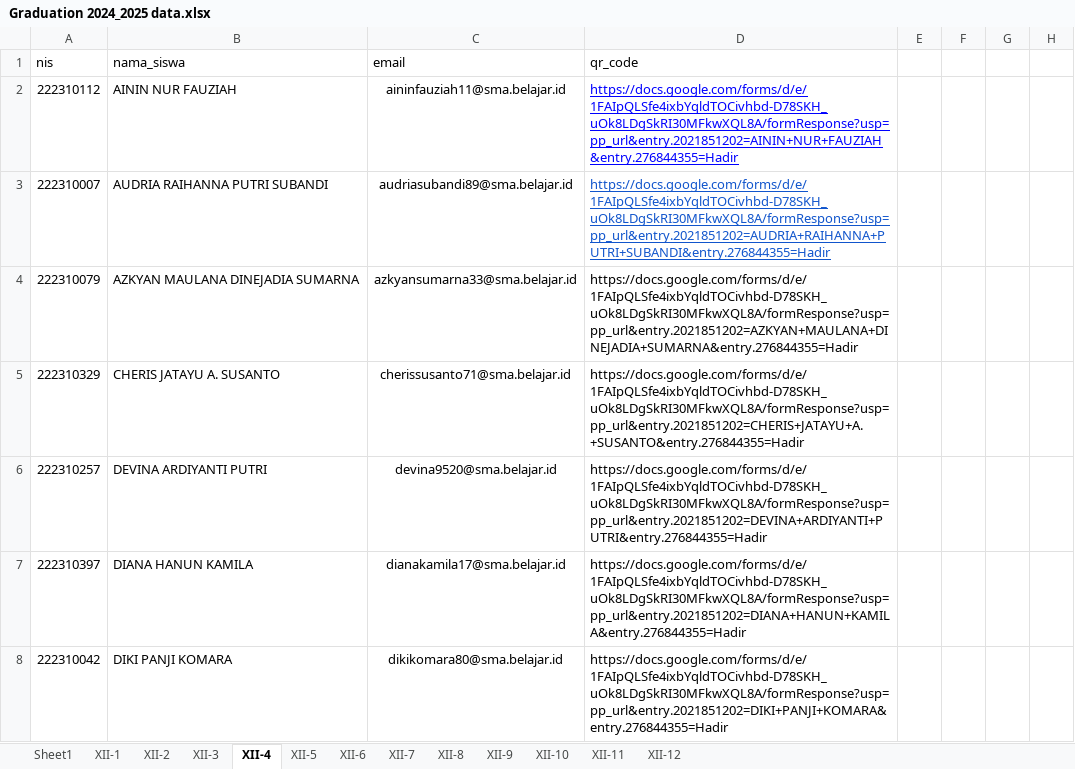
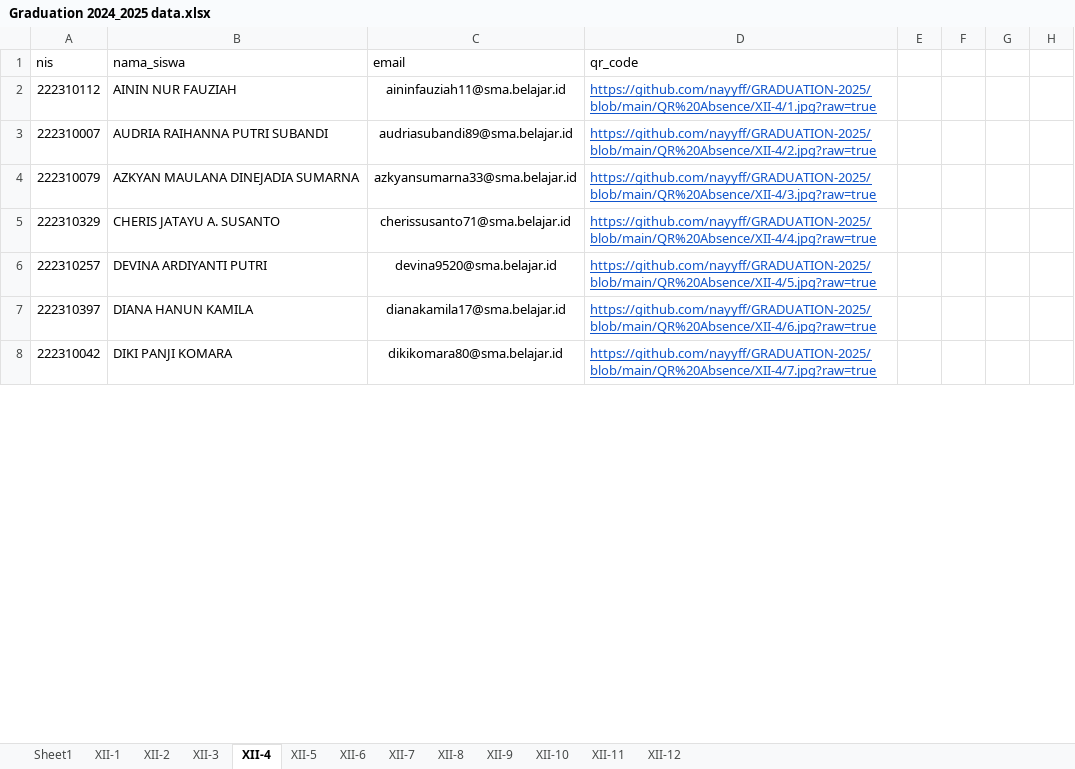
Before and after one commit to nayyff/GRADUATION-2025, an Excel workbook: Graduation 2024_2025 data.xlsx, sheet XII-4, drawn as a sheet; only a part is shown; values as stored, in another font and other column widths than the file's, no borders; charts and pictures not drawn; the diff covers the shown part only; the diff names each change by its address in the sheet, - before the commit and + after, or states it on an @@ line.

```diff
--- a/Graduation 2024_2025 data.xlsx (sheet XII-4)
+++ b/Graduation 2024_2025 data.xlsx (sheet XII-4)
-D2 (qr_code): https://docs.google.com/forms/d/e/1FAIpQLSfe4ixbYqldTOCivhbd-D78SKH_uOk8LDgSkRI30MFkwXQL8A/formResponse?usp=pp_url&entry.2021851202=AININ+NUR+FAUZIAH&entry.276844355=Hadir
+D2 (qr_code): https://github.com/nayyff/GRADUATION-2025/blob/main/QR%20Absence/XII-4/1.jpg?raw=true
-D2 text colour: #0000FF
+D2 text colour: #1155CC
-D3 (qr_code): https://docs.google.com/forms/d/e/1FAIpQLSfe4ixbYqldTOCivhbd-D78SKH_uOk8LDgSkRI30MFkwXQL8A/formResponse?usp=pp_url&entry.2021851202=AUDRIA+RAIHANNA+PUTRI+SUBANDI&entry.276844355=Hadir
+D3 (qr_code): https://github.com/nayyff/GRADUATION-2025/blob/main/QR%20Absence/XII-4/2.jpg?raw=true
-D4 (qr_code): https://docs.google.com/forms/d/e/1FAIpQLSfe4ixbYqldTOCivhbd-D78SKH_uOk8LDgSkRI30MFkwXQL8A/formResponse?usp=pp_url&entry.2021851202=AZKYAN+MAULANA+DINEJADIA+SUMARNA&entry.276844355=Hadir
+D4 (qr_code): https://github.com/nayyff/GRADUATION-2025/blob/main/QR%20Absence/XII-4/3.jpg?raw=true
@@ D4:D8 underline: off → on, text colour: black → #1155CC @@
-D5 (qr_code): https://docs.google.com/forms/d/e/1FAIpQLSfe4ixbYqldTOCivhbd-D78SKH_uOk8LDgSkRI30MFkwXQL8A/formResponse?usp=pp_url&entry.2021851202=CHERIS+JATAYU+A.+SUSANTO&entry.276844355=Hadir
+D5 (qr_code): https://github.com/nayyff/GRADUATION-2025/blob/main/QR%20Absence/XII-4/4.jpg?raw=true
-D6 (qr_code): https://docs.google.com/forms/d/e/1FAIpQLSfe4ixbYqldTOCivhbd-D78SKH_uOk8LDgSkRI30MFkwXQL8A/formResponse?usp=pp_url&entry.2021851202=DEVINA+ARDIYANTI+PUTRI&entry.276844355=Hadir
+D6 (qr_code): https://github.com/nayyff/GRADUATION-2025/blob/main/QR%20Absence/XII-4/5.jpg?raw=true
-D7 (qr_code): https://docs.google.com/forms/d/e/1FAIpQLSfe4ixbYqldTOCivhbd-D78SKH_uOk8LDgSkRI30MFkwXQL8A/formResponse?usp=pp_url&entry.2021851202=DIANA+HANUN+KAMILA&entry.276844355=Hadir
+D7 (qr_code): https://github.com/nayyff/GRADUATION-2025/blob/main/QR%20Absence/XII-4/6.jpg?raw=true
-D8 (qr_code): https://docs.google.com/forms/d/e/1FAIpQLSfe4ixbYqldTOCivhbd-D78SKH_uOk8LDgSkRI30MFkwXQL8A/formResponse?usp=pp_url&entry.2021851202=DIKI+PANJI+KOMARA&entry.276844355=Hadir
+D8 (qr_code): https://github.com/nayyff/GRADUATION-2025/blob/main/QR%20Absence/XII-4/7.jpg?raw=true
```
Also changed, not shown: 29 edited cells and cell formats elsewhere in this sheet, sheet XII-3, sheet XII-6, sheet XII-2, sheet XII-8, sheet XII-12, sheet XII-10, 6 more sheets.
